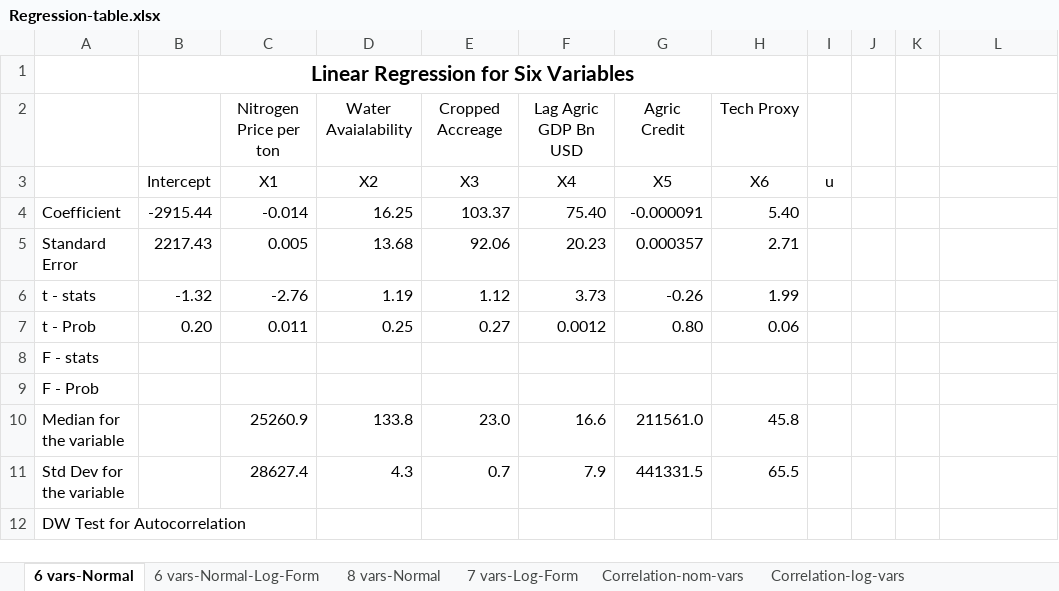
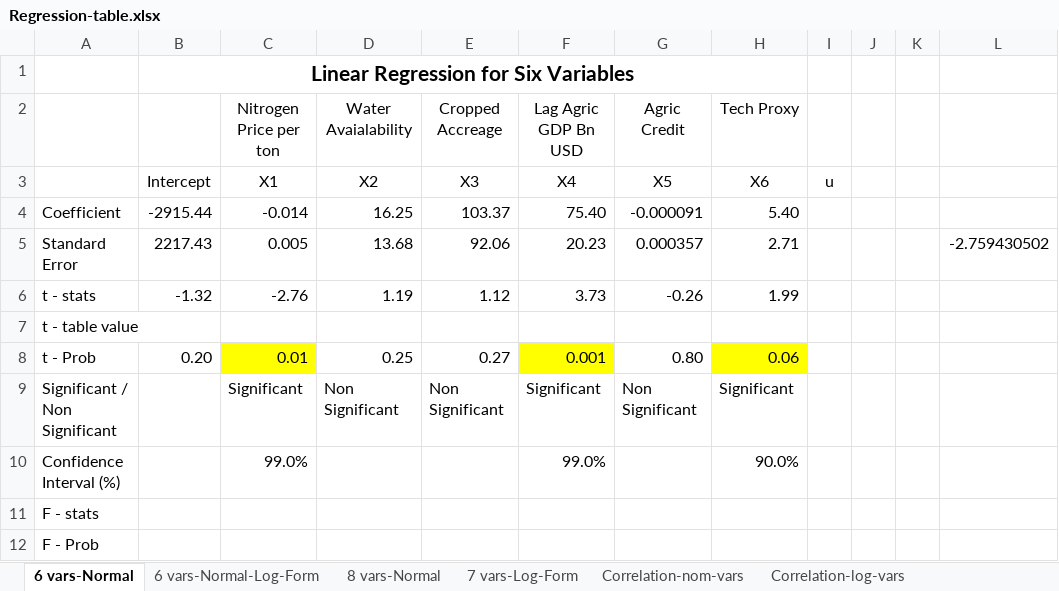
Before and after one commit to muzairaslam/forecasting-study, an Excel workbook: regression-results/Regression-table.xlsx, sheet 6 vars-Normal, drawn as a sheet; only a part is shown; the shorter side is filled out with more unchanged rows; values as stored, in another font and other column widths than the file's, no borders; addresses are those after the commit; the diff names each change by its address in the sheet, - before the commit and + after, or states it on an @@ line.

Commit message:
added F-ratios table

```diff
--- a/regression-results/Regression-table.xlsx (sheet 6 vars-Normal)
+++ b/regression-results/Regression-table.xlsx (sheet 6 vars-Normal)
-L5: (empty)
+L5: -2.759430502
+row 7: t - table value
-C8 (Nitrogen Price per ton): 0.011
+C8 (Nitrogen Price per ton): 0.01
-C8 fill: none
+C8 fill: #FFFF00
-F8 (Lag Agric GDP Bn USD): 0.0012
+F8 (Lag Agric GDP Bn USD): 0.001
-F8 fill: none
+F8 fill: #FFFF00
-H8 fill: none
+H8 fill: #FFFF00
+row 9: Significant / Non Significant |  | Significant | Non Significant | Non Significant | Significant | Non Significant | Significant
+row 10: Confidence Interval (%) |  | 99.0% |  |  | 99.0% |  | 90.0%
```
Also changed, not shown: sheet Correlation-log-vars, sheet Correlation-nom-vars, sheet 8 vars-Normal, sheet 7 vars-Log-Form, data/Report - Data Tables Ver4_Fin_SA 072724.xlsx, 10 other files.
